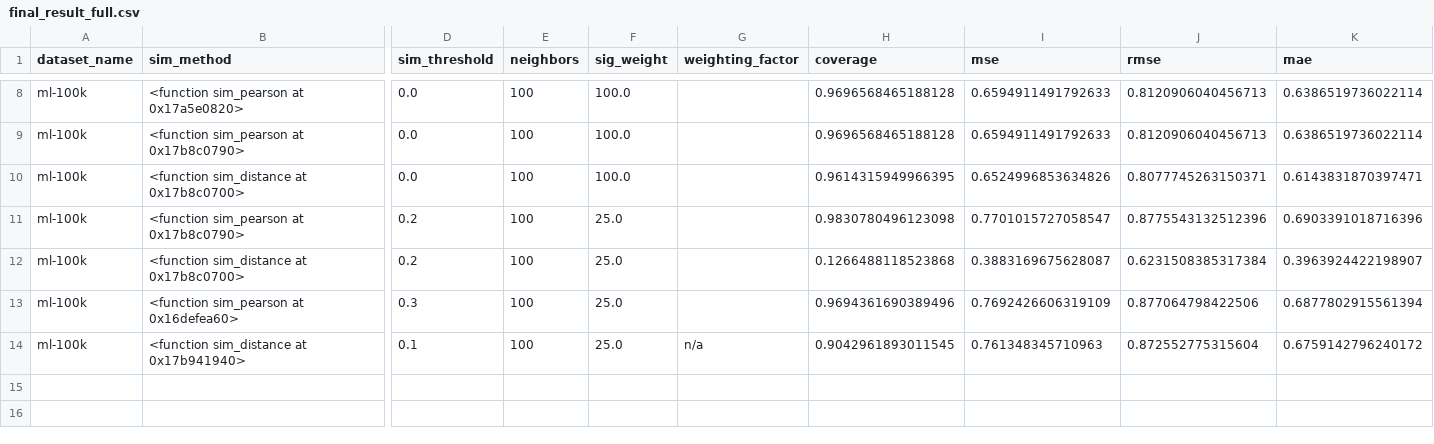
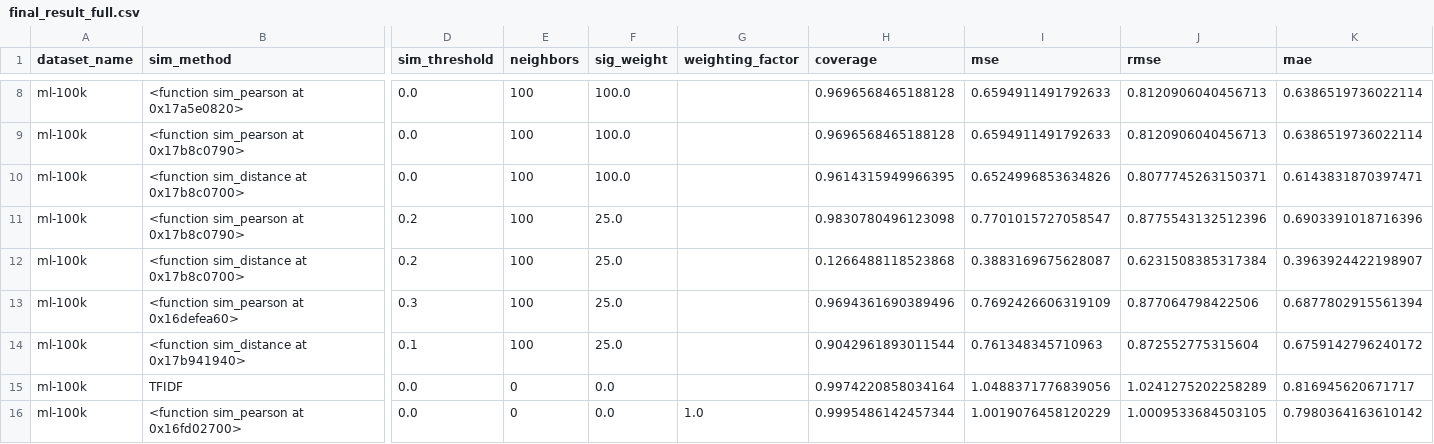
Before and after one commit to dacowan2/RecSys-final, a CSV file: final_result_full.csv, drawn as a sheet; only a part is shown, gaps mark what is left out; rows hold the shown columns only; the diff names each change by its address in the sheet, - before the commit and + after, or states it on an @@ line.

```diff
--- a/final_result_full.csv
+++ b/final_result_full.csv
-G14 (weighting_factor): n/a
+G14 (weighting_factor): (empty)
-H14 (coverage): 0.9042961893011545
+H14 (coverage): 0.9042961893011544
+row 15: ml-100k | TFIDF | 0.0 | 0 | 0.0 |  | 0.9974220858034164 | 1.0488371776839056 | 1.0241275202258289 | 0.816945620671717
+row 16: ml-100k | <function sim_pearson at 0x16fd02700> | 0.0 | 0 | 0.0 | 1.0 | 0.9995486142457344 | 1.0019076458120229 | 1.0009533684503105 | 0.7980364163610142
```
Also changed, not shown: 3 other files.
